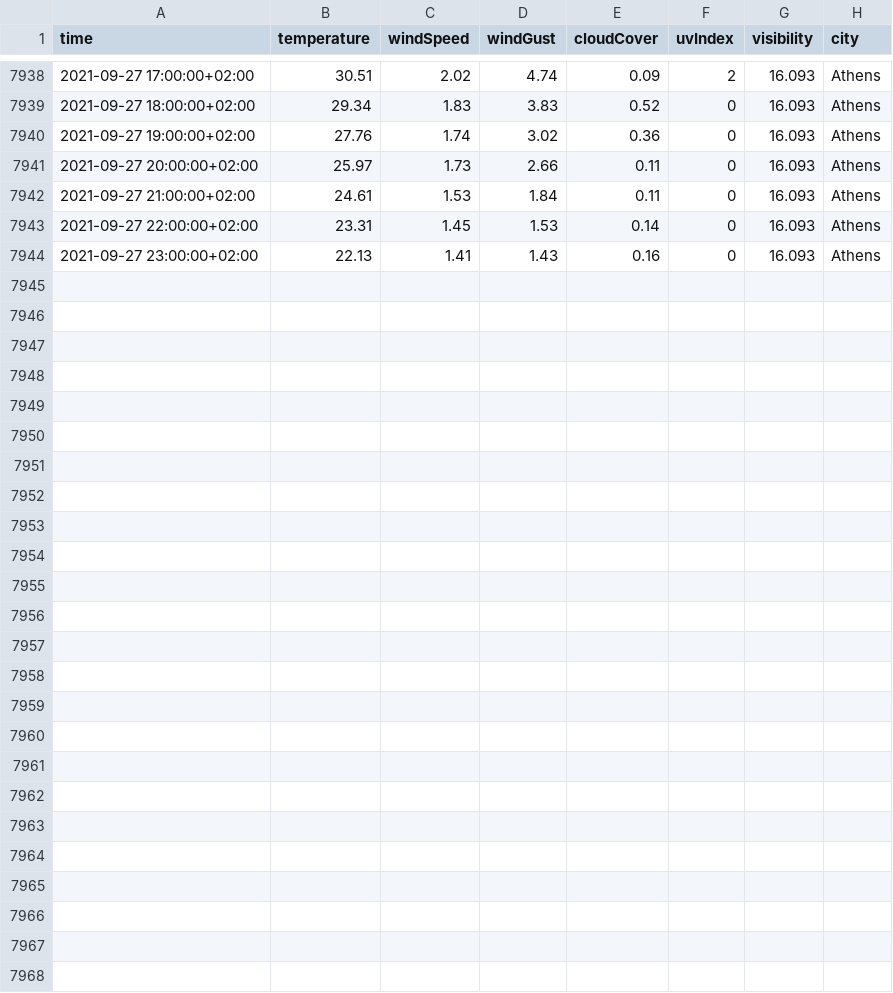
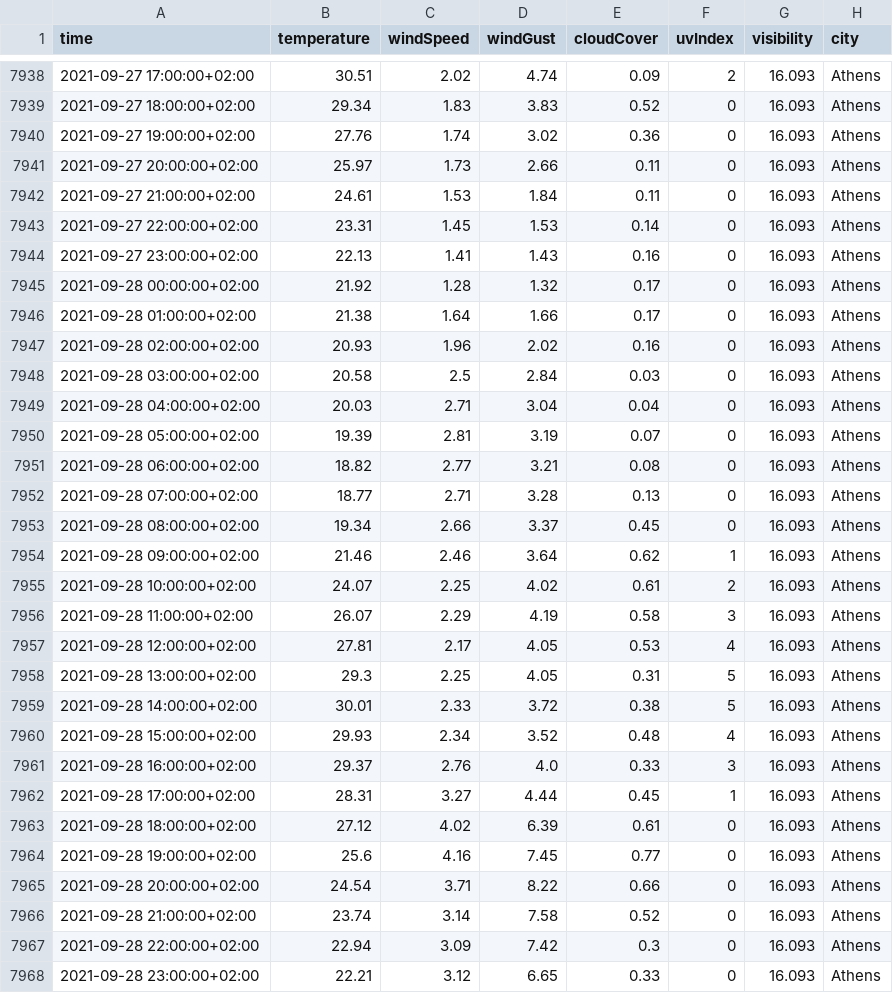
Before and after one commit to ThanosPourikis/Thesis, a CSV file: datasets/weather_data/Athens.csv, drawn as a sheet; only a part is shown, gaps mark what is left out.

```diff
--- a/datasets/weather_data/Athens.csv
+++ b/datasets/weather_data/Athens.csv
@@ -7944 +7944,25 @@ time,temperature,windSpeed,windGust,cloudCover,uvIndex,visibility,city
 2021-09-27 23:00:00+02:00,22.13,1.41,1.43,0.16,0,16.093,Athens
+2021-09-28 00:00:00+02:00,21.92,1.28,1.32,0.17,0,16.093,Athens
+2021-09-28 01:00:00+02:00,21.38,1.64,1.66,0.17,0,16.093,Athens
+2021-09-28 02:00:00+02:00,20.93,1.96,2.02,0.16,0,16.093,Athens
+2021-09-28 03:00:00+02:00,20.58,2.5,2.84,0.03,0,16.093,Athens
+2021-09-28 04:00:00+02:00,20.03,2.71,3.04,0.04,0,16.093,Athens
+2021-09-28 05:00:00+02:00,19.39,2.81,3.19,0.07,0,16.093,Athens
+2021-09-28 06:00:00+02:00,18.82,2.77,3.21,0.08,0,16.093,Athens
+2021-09-28 07:00:00+02:00,18.77,2.71,3.28,0.13,0,16.093,Athens
+2021-09-28 08:00:00+02:00,19.34,2.66,3.37,0.45,0,16.093,Athens
+2021-09-28 09:00:00+02:00,21.46,2.46,3.64,0.62,1,16.093,Athens
+2021-09-28 10:00:00+02:00,24.07,2.25,4.02,0.61,2,16.093,Athens
+2021-09-28 11:00:00+02:00,26.07,2.29,4.19,0.58,3,16.093,Athens
+2021-09-28 12:00:00+02:00,27.81,2.17,4.05,0.53,4,16.093,Athens
+2021-09-28 13:00:00+02:00,29.3,2.25,4.05,0.31,5,16.093,Athens
+2021-09-28 14:00:00+02:00,30.01,2.33,3.72,0.38,5,16.093,Athens
+2021-09-28 15:00:00+02:00,29.93,2.34,3.52,0.48,4,16.093,Athens
+2021-09-28 16:00:00+02:00,29.37,2.76,4.0,0.33,3,16.093,Athens
+2021-09-28 17:00:00+02:00,28.31,3.27,4.44,0.45,1,16.093,Athens
+2021-09-28 18:00:00+02:00,27.12,4.02,6.39,0.61,0,16.093,Athens
+2021-09-28 19:00:00+02:00,25.6,4.16,7.45,0.77,0,16.093,Athens
+2021-09-28 20:00:00+02:00,24.54,3.71,8.22,0.66,0,16.093,Athens
+2021-09-28 21:00:00+02:00,23.74,3.14,7.58,0.52,0,16.093,Athens
+2021-09-28 22:00:00+02:00,22.94,3.09,7.42,0.3,0,16.093,Athens
+2021-09-28 23:00:00+02:00,22.21,3.12,6.65,0.33,0,16.093,Athens
```
Also changed, not shown: datasets/SMP.csv, datasets/weather_data/Hraklio.csv, 11 other files.
